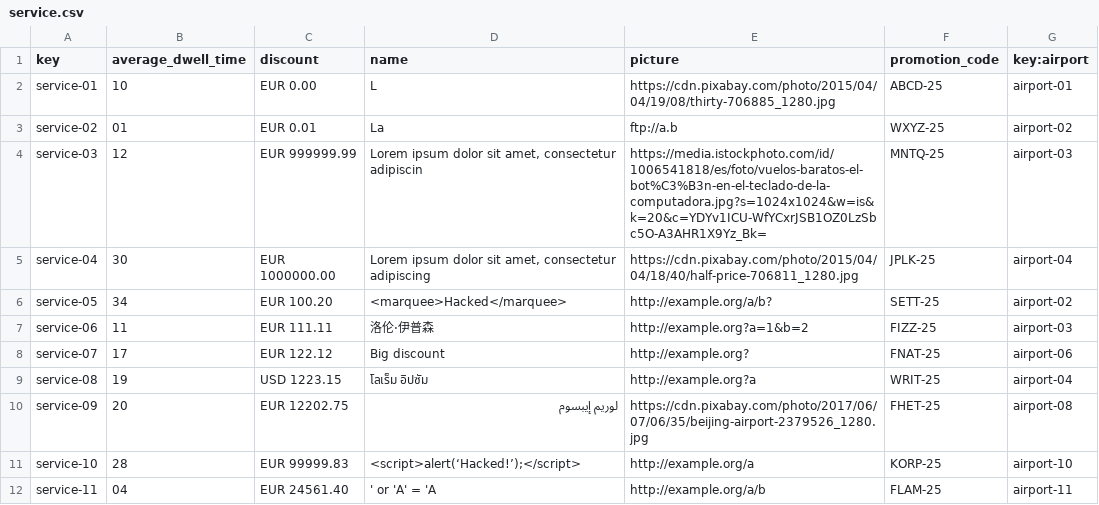
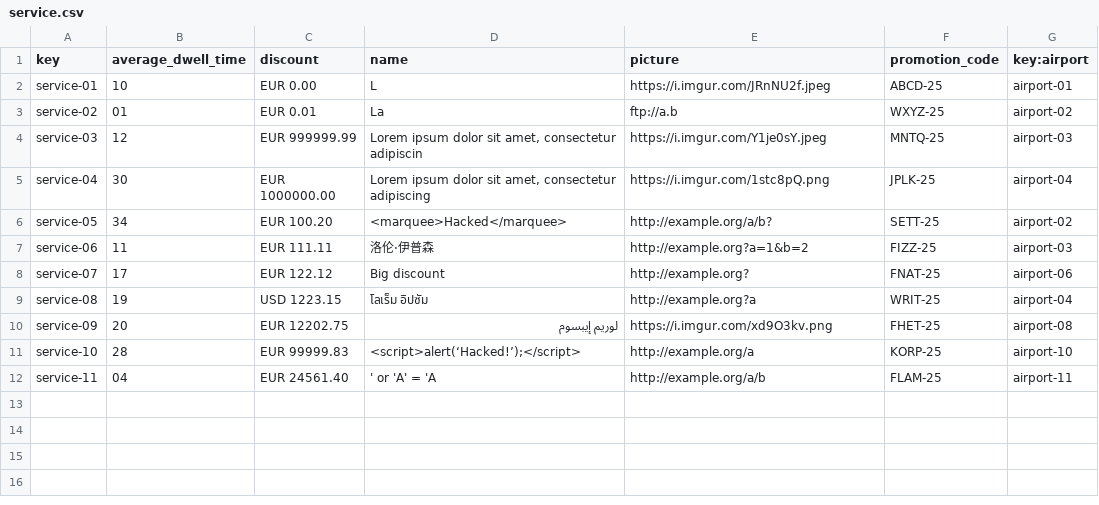
Before and after one commit to Emilio-115/DP2-Acme-ANS, a CSV file: src/main/resources/WEB-INF/data/sample/service.csv, drawn as a sheet.

Commit message:
feat: :sparkles: move images to imgur

```diff
--- a/src/main/resources/WEB-INF/data/sample/service.csv
+++ b/src/main/resources/WEB-INF/data/sample/service.csv
@@ -1,6 +1,6 @@
 key,average_dwell_time,discount,name,picture,promotion_code,key:airport
-service-01,10,EUR 0.00,L,https://cdn.pixabay.com/photo/2015/04/04/19/08/thirty-706885_1280.jpg,ABCD-25,airport-01
+service-01,10,EUR 0.00,L,https://i.imgur.com/JRnNU2f.jpeg,ABCD-25,airport-01
 service-02,01,EUR 0.01,La,ftp://a.b,WXYZ-25,airport-02
-service-03,12,EUR 999999.99,"Lorem ipsum dolor sit amet, consectetur adipiscin",https://media.istockphoto.com/id/1006541818/es/foto/vuelos-baratos-el-bot%C3%B3n-en-el-teclado-de-la-computadora.jpg?s=1024x1024&w=is&k=20&c=YDYv1ICU-WfYCxrJSB1OZ0LzSbc5O-A3AHR1X9Yz_Bk=,MNTQ-25,airport-03
-service-04,30,EUR 1000000.00,"Lorem ipsum dolor sit amet, consectetur adipiscing",https://cdn.pixabay.com/photo/2015/04/04/18/40/half-price-706811_1280.jpg,JPLK-25,airport-04
+service-03,12,EUR 999999.99,"Lorem ipsum dolor sit amet, consectetur adipiscin",https://i.imgur.com/Y1je0sY.jpeg,MNTQ-25,airport-03
+service-04,30,EUR 1000000.00,"Lorem ipsum dolor sit amet, consectetur adipiscing",https://i.imgur.com/1stc8pQ.png,JPLK-25,airport-04
 service-05,34,EUR 100.20,<marquee>Hacked</marquee>,http://example.org/a/b?,SETT-25,airport-02
@@ -9,3 +9,3 @@ service-07,17,EUR 122.12,Big discount,http://example.org?,FNAT-25,airport-06
 service-08,19,USD 1223.15,โลเร็ม อิปซัม,http://example.org?a,WRIT-25,airport-04
-service-09,20,EUR 12202.75,لوريم إيبسوم,https://cdn.pixabay.com/photo/2017/06/07/06/35/beijing-airport-2379526_1280.jpg,FHET-25,airport-08
+service-09,20,EUR 12202.75,لوريم إيبسوم,https://i.imgur.com/xd9O3kv.png,FHET-25,airport-08
 service-10,28,EUR 99999.83,<script>alert(‘Hacked!’);</script>,http://example.org/a,KORP-25,airport-10
```
